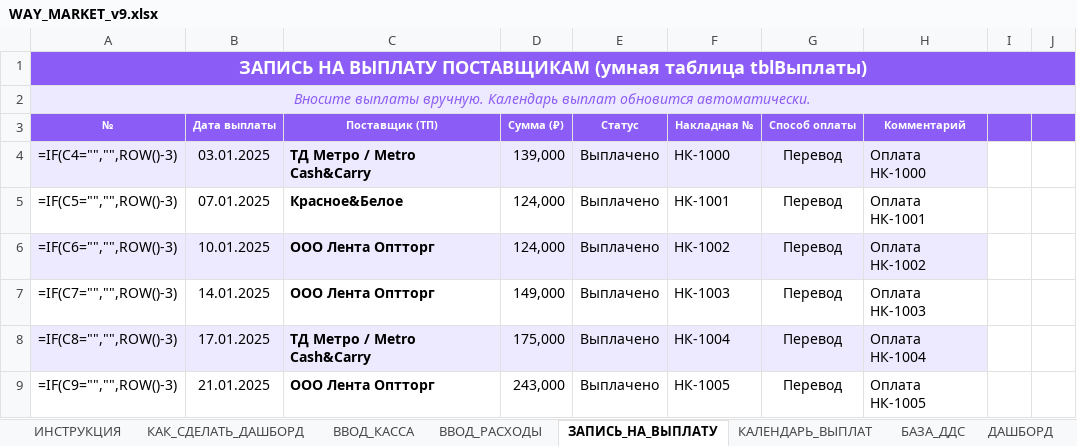
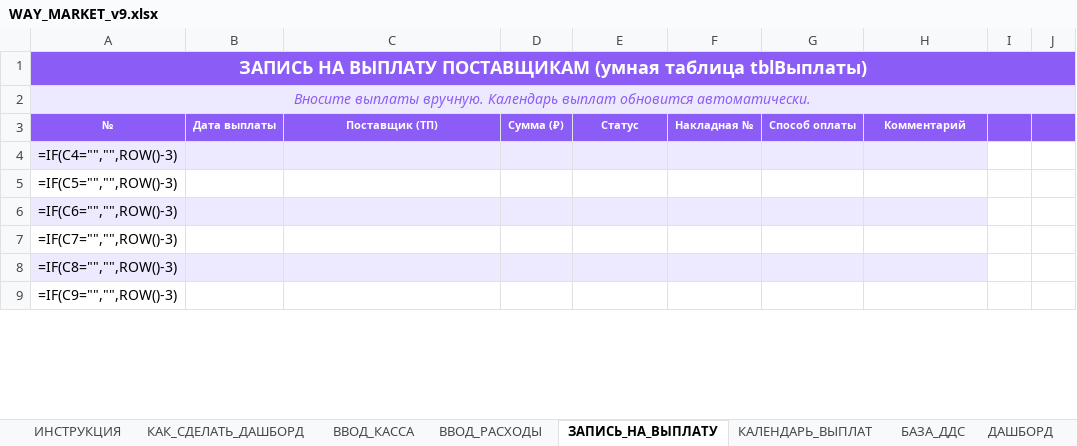
Before and after one commit to dexauron/Auron, an Excel workbook: WAY_MARKET_v9.xlsx, sheet ЗАПИСЬ_НА_ВЫПЛАТУ, drawn as a sheet; only a part is shown; values as stored, in another font and other column widths than the file's, no borders; formulas without a stored value are shown as written; conditional formats and table styles not drawn; the diff covers the shown part only; the diff names each change by its address in the sheet, - before the commit and + after, or states it on an @@ line.

```diff
--- a/WAY_MARKET_v9.xlsx (sheet ЗАПИСЬ_НА_ВЫПЛАТУ)
+++ b/WAY_MARKET_v9.xlsx (sheet ЗАПИСЬ_НА_ВЫПЛАТУ)
-B4: 03.01.2025
+B4: (empty)
-C4: ТД Метро / Metro Cash&Carry
+C4: (empty)
-D4: 139,000
+D4: (empty)
-E4:E9: Выплачено
+E4:E9: (empty)
-F4: НК-1000
+F4: (empty)
-G4:G9: Перевод
+G4:G9: (empty)
-H4: Оплата НК-1000
+H4: (empty)
-B5: 07.01.2025
+B5: (empty)
-C5: Красное&Белое
+C5: (empty)
-D5:D6: 124,000
+D5:D6: (empty)
-F5: НК-1001
+F5: (empty)
-H5: Оплата НК-1001
+H5: (empty)
-B6: 10.01.2025
+B6: (empty)
-C6:C7: ООО Лента Оптторг
+C6:C7: (empty)
-F6: НК-1002
+F6: (empty)
-H6: Оплата НК-1002
+H6: (empty)
-B7: 14.01.2025
+B7: (empty)
-D7: 149,000
+D7: (empty)
-F7: НК-1003
+F7: (empty)
-H7: Оплата НК-1003
+H7: (empty)
-B8: 17.01.2025
+B8: (empty)
-C8: ТД Метро / Metro Cash&Carry
+C8: (empty)
-D8: 175,000
+D8: (empty)
-F8: НК-1004
+F8: (empty)
-H8: Оплата НК-1004
+H8: (empty)
-B9: 21.01.2025
+B9: (empty)
-C9: ООО Лента Оптторг
+C9: (empty)
-D9: 243,000
+D9: (empty)
-F9: НК-1005
+F9: (empty)
-H9: Оплата НК-1005
+H9: (empty)
```
Also changed, not shown: 686 edited cells elsewhere in this sheet, sheet БАЗА_ДДС, sheet КАЛЕНДАРЬ_ВЫПЛАТ, charts or pictures.
